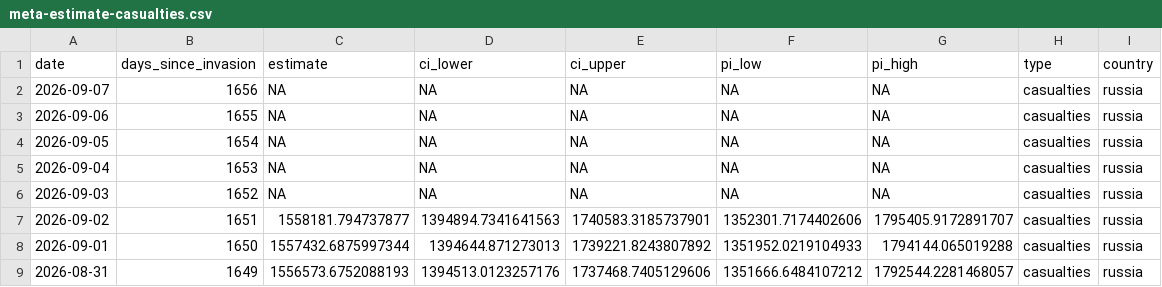
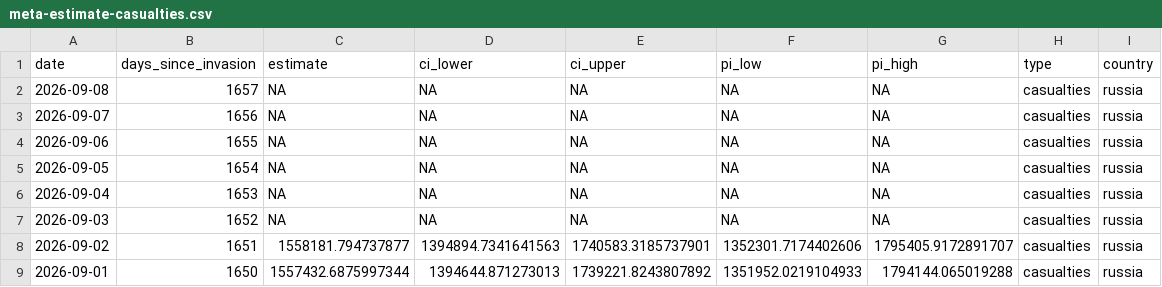
Before and after one commit to TheEconomist/the-economist-ukraine-war-dead-and-wounded-estimates, a CSV file: output-data/tracker/meta-estimate-casualties.csv, drawn as a sheet; only a part is shown; the shorter side is filled out with more unchanged rows.

Commit message:
Update deaths-and-casualties data & run meta-estimate.R

```diff
--- a/output-data/tracker/meta-estimate-casualties.csv
+++ b/output-data/tracker/meta-estimate-casualties.csv
@@ -1,2 +1,3 @@
 date,days_since_invasion,estimate,ci_lower,ci_upper,pi_low,pi_high,type,country
+2026-09-08,1657,NA,NA,NA,NA,NA,casualties,russia
 2026-09-07,1656,NA,NA,NA,NA,NA,casualties,russia
```
Also changed, not shown: output-data/tracker/meta-estimate-deaths.csv, 1 other file.
